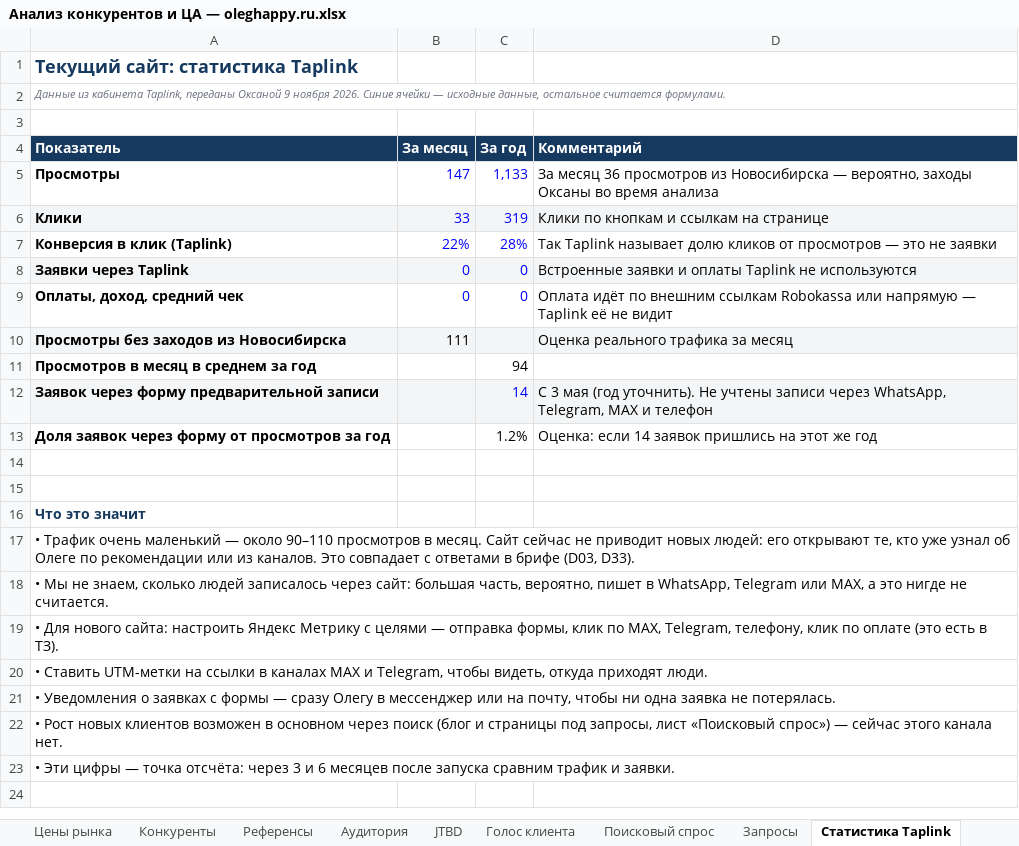
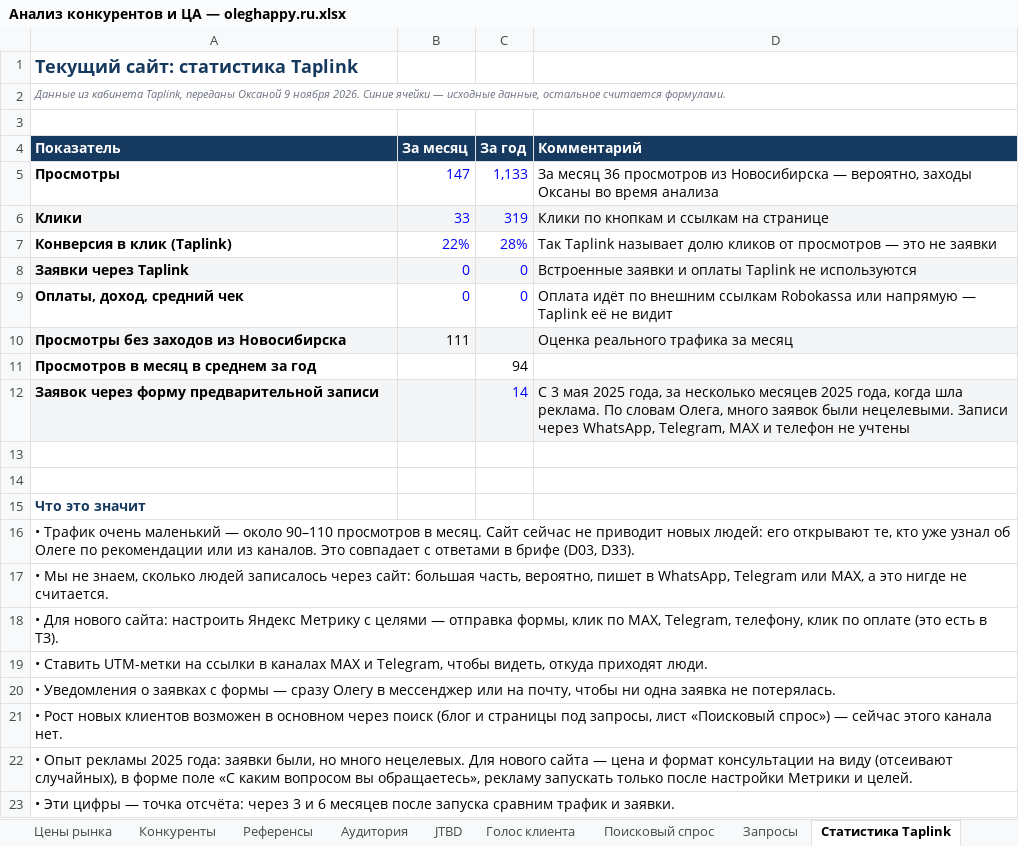
Before and after one commit to obycihina95-web/kurs-fpb-oleg, an Excel workbook: oleghappy-ru/analysis/Анализ конкурентов и ЦА — oleghappy.ru.xlsx, sheet Статистика Taplink, drawn as a sheet; values as stored, in another font and other column widths than the file's, no borders; removed rows and columns are numbered as before the commit, all else as after; the diff names each change by its address in the sheet, - before the commit and + after, or states it on an @@ line.

```diff
--- a/oleghappy-ru/analysis/Анализ конкурентов и ЦА — oleghappy.ru.xlsx (sheet Статистика Taplink)
+++ b/oleghappy-ru/analysis/Анализ конкурентов и ЦА — oleghappy.ru.xlsx (sheet Статистика Taplink)
-D12 (Комментарий): …3 мая (год уточнить). Не учтены записи через WhatsApp, Telegram, MAX и телефон
+D12 (Комментарий): …3 мая 2025 года, за несколько месяцев 2025 года, когда шла реклама. По словам Олега, много заявок были нецелевыми. Записи через WhatsApp, Telegram, MAX и телефон не учтены
-row 13: Доля заявок через форму от просмотров за год |  | 1.2% | Оценка: если 14 заявок пришлись на этот же год
+row 22: • Опыт рекламы 2025 года: заявки были, но много нецелевых. Для нового сайта — цена и формат консультации на виду (отсеивают случайных), в форме поле «С каким вопросом вы обращаетесь», рекламу запускать только после настройки Метрики и целей.
```
